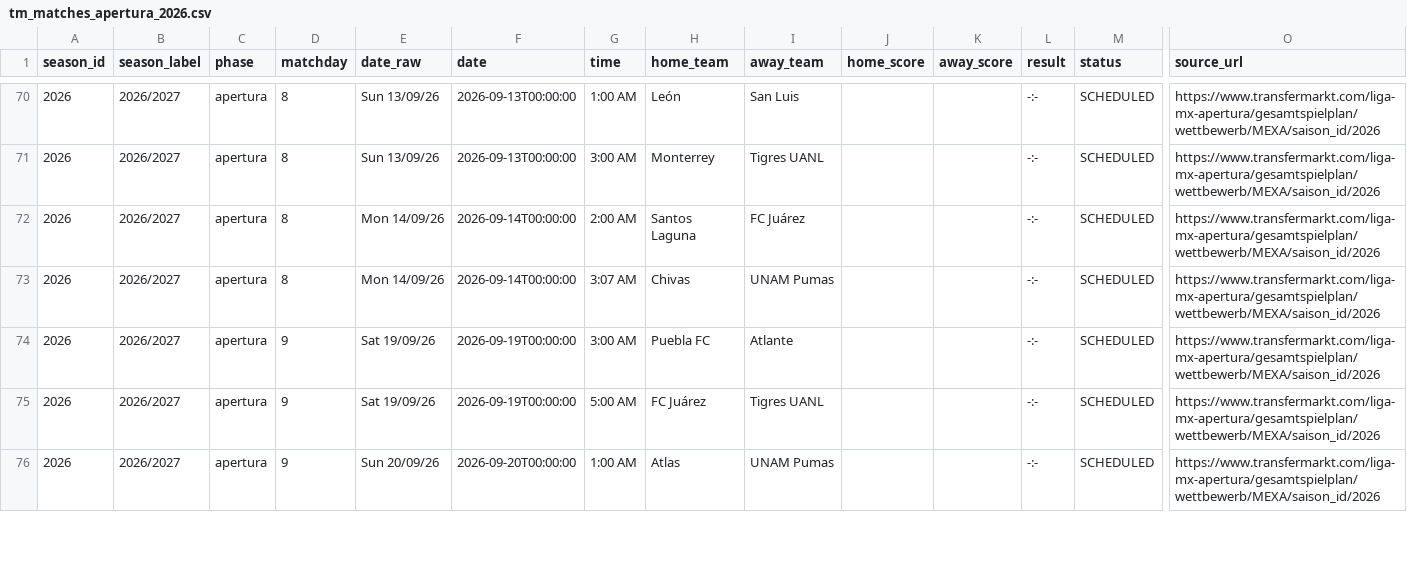
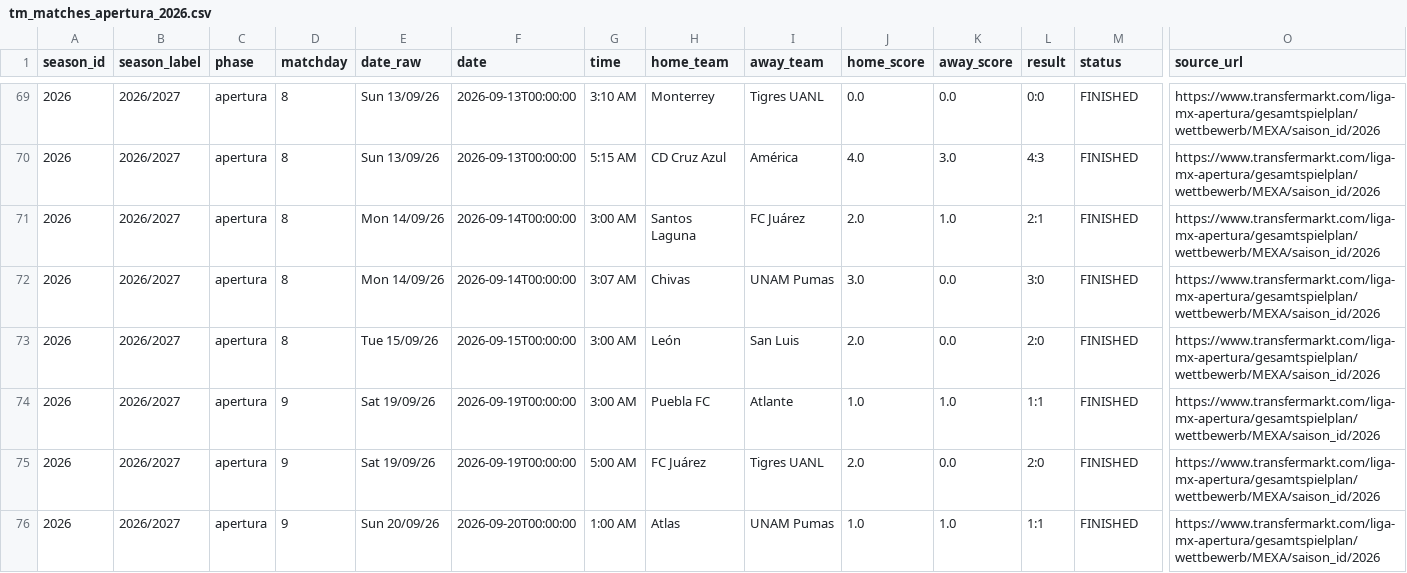
Before and after one commit to AlejandroChavezA/MML-Premier, a CSV file: data/ligamx/raw/matches/transfermarkt/tm_matches_apertura_2026.csv, drawn as a sheet; only a part is shown, gaps mark what is left out; addresses are those after the commit; rows hold the shown columns only; the diff covers the shown part only; the diff names each change by its address in the sheet, - before the commit and + after, or states it on an @@ line.

```diff
--- a/data/ligamx/raw/matches/transfermarkt/tm_matches_apertura_2026.csv
+++ b/data/ligamx/raw/matches/transfermarkt/tm_matches_apertura_2026.csv
-G69 (time): 1:00 AM
+G69 (time): 3:10 AM
-H69 (home_team): León
+H69 (home_team): Monterrey
-I69 (away_team): San Luis
+I69 (away_team): Tigres UANL
-J69 (home_score): (empty)
+J69 (home_score): 0.0
-K69 (away_score): (empty)
+K69 (away_score): 0.0
-L69 (result): -:-
+L69 (result): 0:0
-M69:M72 (status): SCHEDULED
+M69:M72 (status): FINISHED
-G70 (time): 3:00 AM
+G70 (time): 5:15 AM
-H70 (home_team): Monterrey
+H70 (home_team): CD Cruz Azul
-I70 (away_team): Tigres UANL
+I70 (away_team): América
-J70 (home_score): (empty)
+J70 (home_score): 4.0
-K70 (away_score): (empty)
+K70 (away_score): 3.0
-L70 (result): -:-
+L70 (result): 4:3
-G71 (time): 2:00 AM
+G71 (time): 3:00 AM
-J71 (home_score): (empty)
+J71 (home_score): 2.0
-K71 (away_score): (empty)
+K71 (away_score): 1.0
-L71 (result): -:-
+L71 (result): 2:1
-J72 (home_score): (empty)
+J72 (home_score): 3.0
-K72 (away_score): (empty)
+K72 (away_score): 0.0
-L72 (result): -:-
+L72 (result): 3:0
+row 73: 2026 | 2026/2027 | apertura | 8 | Tue 15/09/26 | 2026-09-15T00:00:00 | 3:00 AM | León | San Luis | 2.0 | 0.0 | 2:0 | FINISHED | https://www.transfermarkt.com/liga-mx-apertura/gesamtspielplan/wettbewerb/MEXA/saison_id/2026
-J74 (home_score): (empty)
+J74 (home_score): 1.0
-K74 (away_score): (empty)
+K74 (away_score): 1.0
-L74 (result): -:-
+L74 (result): 1:1
-M74:M76 (status): SCHEDULED
+M74:M76 (status): FINISHED
-J75 (home_score): (empty)
+J75 (home_score): 2.0
-K75 (away_score): (empty)
+K75 (away_score): 0.0
-L75 (result): -:-
+L75 (result): 2:0
-J76 (home_score): (empty)
+J76 (home_score): 1.0
-K76 (away_score): (empty)
+K76 (away_score): 1.0
-L76 (result): -:-
+L76 (result): 1:1
```
Also changed, not shown: 1 added row, 2 removed rows, 1 moved row and 97 edited cells elsewhere in this file, data/cleaned/matches_2026_cleaned.csv, data/ligamx/cleaned/standings_2026_cleaned.csv, 26 other files.
